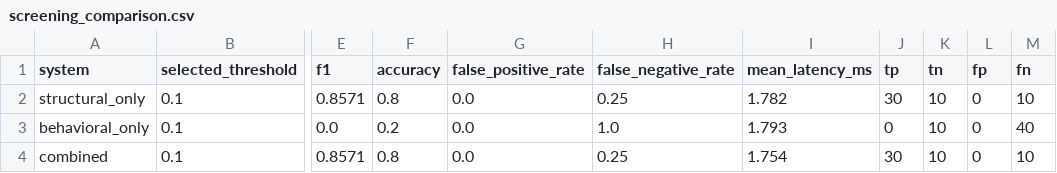
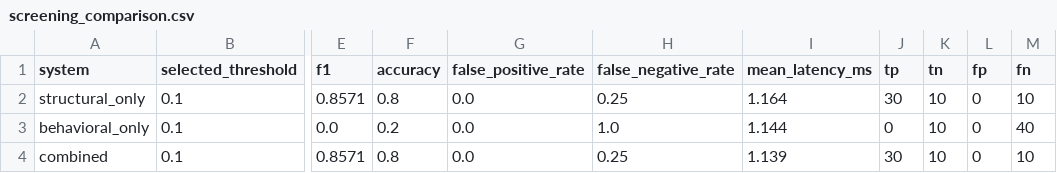
Before and after one commit to abhishekkp00/Major-Project, a CSV file: outputs/evaluation/screening/screening_comparison.csv, drawn as a sheet; only a part is shown, gaps mark what is left out; the diff names each change by its address in the sheet, - before the commit and + after, or states it on an @@ line.

```diff
--- a/outputs/evaluation/screening/screening_comparison.csv
+++ b/outputs/evaluation/screening/screening_comparison.csv
-I2 (mean_latency_ms): 1.782
+I2 (mean_latency_ms): 1.164
-I3 (mean_latency_ms): 1.793
+I3 (mean_latency_ms): 1.144
-I4 (mean_latency_ms): 1.754
+I4 (mean_latency_ms): 1.139
```
Also changed, not shown: outputs/evaluation/adaptive_evasion/iteration_history.csv, 20 other files.
